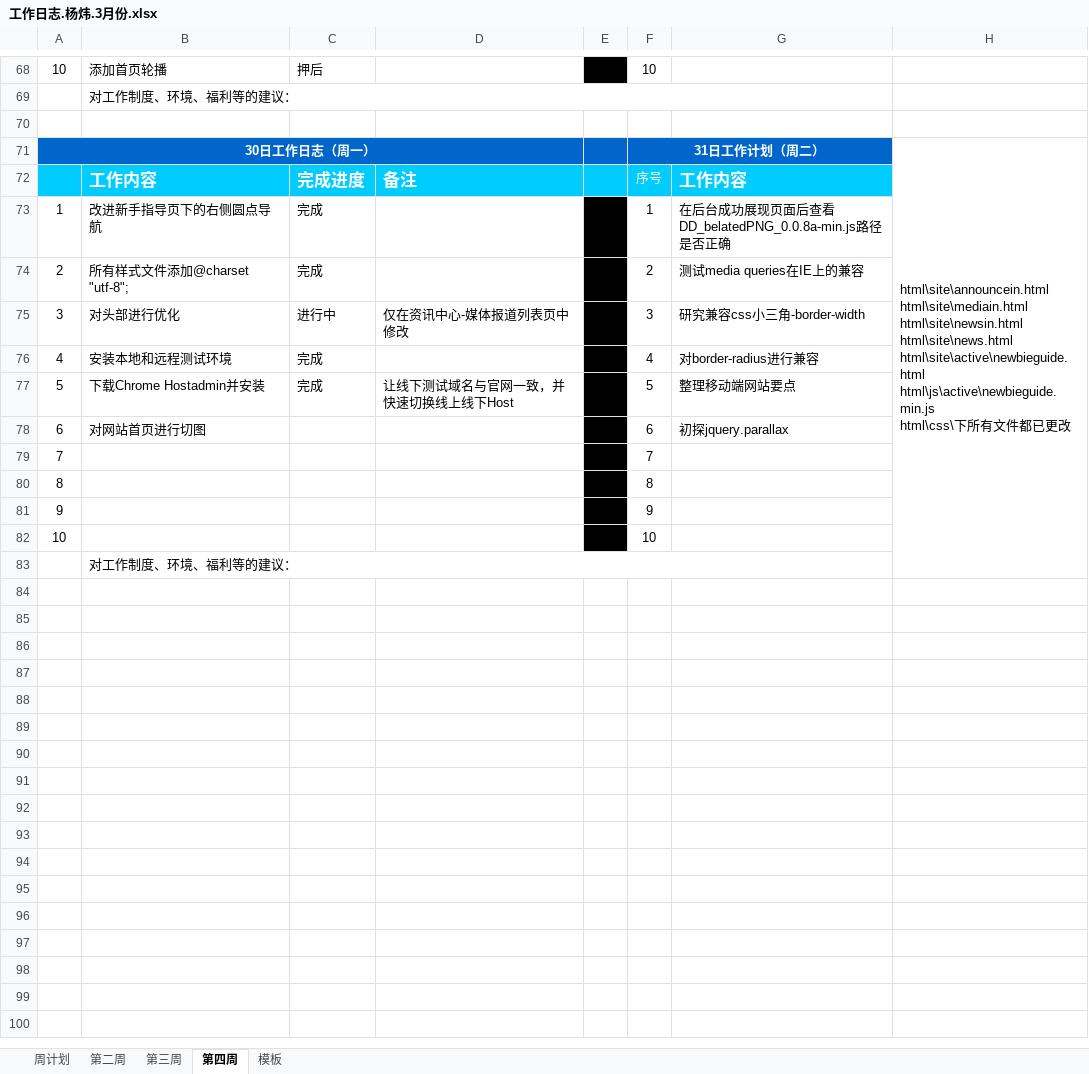
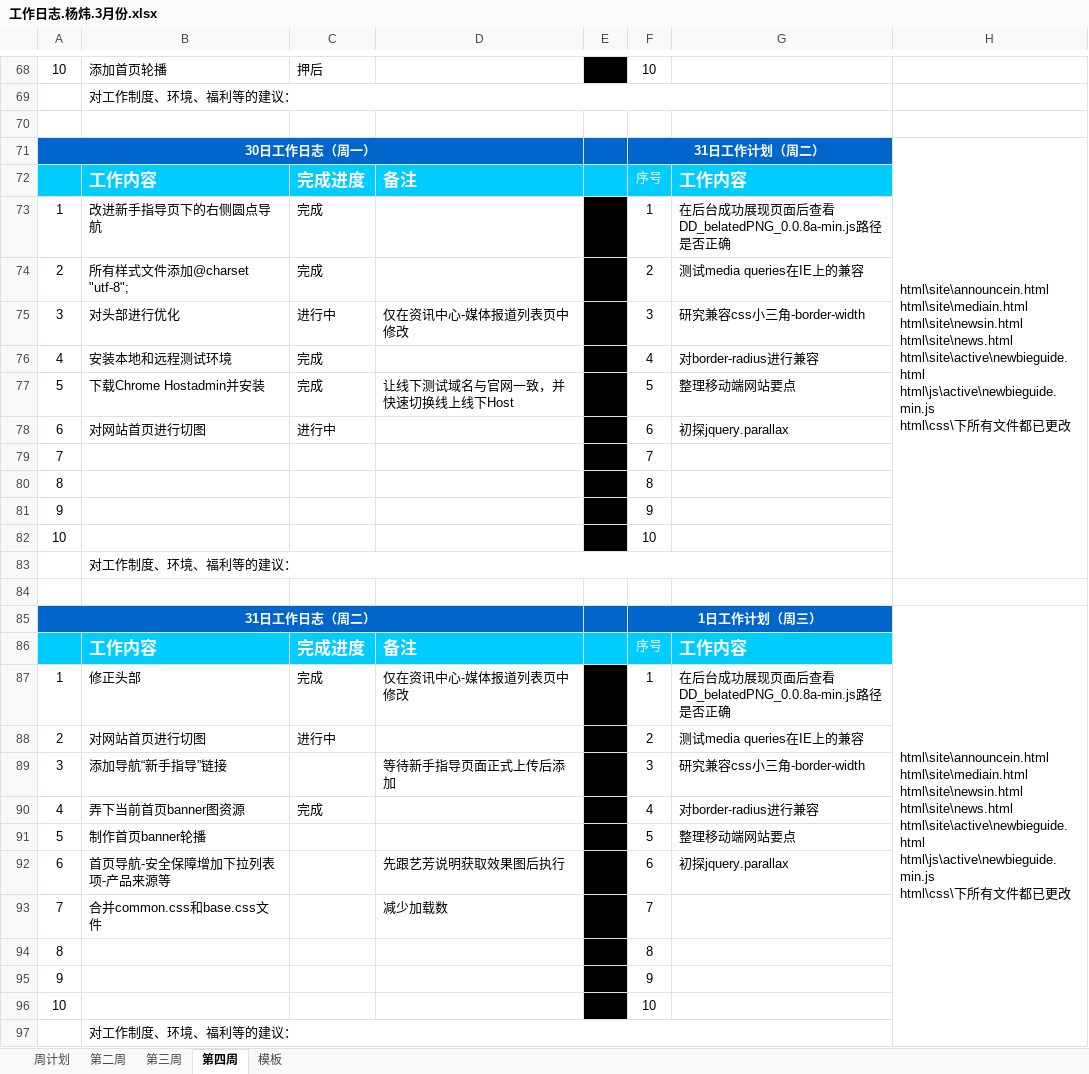
Before and after one commit to kousuke2010/kousuke2010.github.io, an Excel workbook: working/工作日志.杨炜.3月份.xlsx, sheet 第四周, drawn as a sheet; only a part is shown, gaps mark what is left out; values as stored, in another font and other column widths than the file's, no borders; removed rows and columns are numbered as before the commit, all else as after; ↵ is a line break in a cell; the diff names each change by its address in the sheet, - before the commit and + after, or states it on an @@ line.

```diff
--- a/working/工作日志.杨炜.3月份.xlsx (sheet 第四周)
+++ b/working/工作日志.杨炜.3月份.xlsx (sheet 第四周)
-H71:H83 merged
+H71:H83 merged
-C78: (empty)
+C78: 进行中
+row 80: 8 |  |  |  |  | 8
+row 81: 9 |  |  |  |  | 9
+row 82: 10 |  |  |  |  | 10
+row 83:  | 对工作制度、环境、福利等的建议：
+row 84: (empty)
+row 85: 31日工作日志（周二） |  |  |  |  | 1日工作计划（周三） |  | html\site\announcein.html ↵ html\site\mediain.html ↵ html\site\newsin.html ↵ html\site\news.html ↵ html\site\active\newbieguide.html ↵ html\js\active\newbieguide.min.js ↵ html\css\下所有文件都已更改
+row 86:  | 工作内容 | 完成进度 | 备注 |  | 序号 | 工作内容
+row 87: 1 | 修正头部 | 完成 | 仅在资讯中心-媒体报道列表页中修改 |  | 1 | 在后台成功展现页面后查看DD_belatedPNG_0.0.8a-min.js路径是否正确
+row 88: 2 | 对网站首页进行切图 | 进行中 |  |  | 2 | 测试media queries在IE上的兼容
+row 89: 3 | 添加导航“新手指导”链接 |  | 等待新手指导页面正式上传后添加 |  | 3 | 研究兼容css小三角-border-width
+row 90: 4 | 弄下当前首页banner图资源 | 完成 |  |  | 4 | 对border-radius进行兼容
+row 91: 5 | 制作首页banner轮播 |  |  |  | 5 | 整理移动端网站要点
+row 92: 6 | 首页导航-安全保障增加下拉列表项-产品来源等 |  | 先跟艺芳说明获取效果图后执行 |  | 6 | 初探jquery.parallax
+row 93: 7 | 合并common.css和base.css文件 |  | 减少加载数 |  | 7
```
Also changed, not shown: 15 other files.
